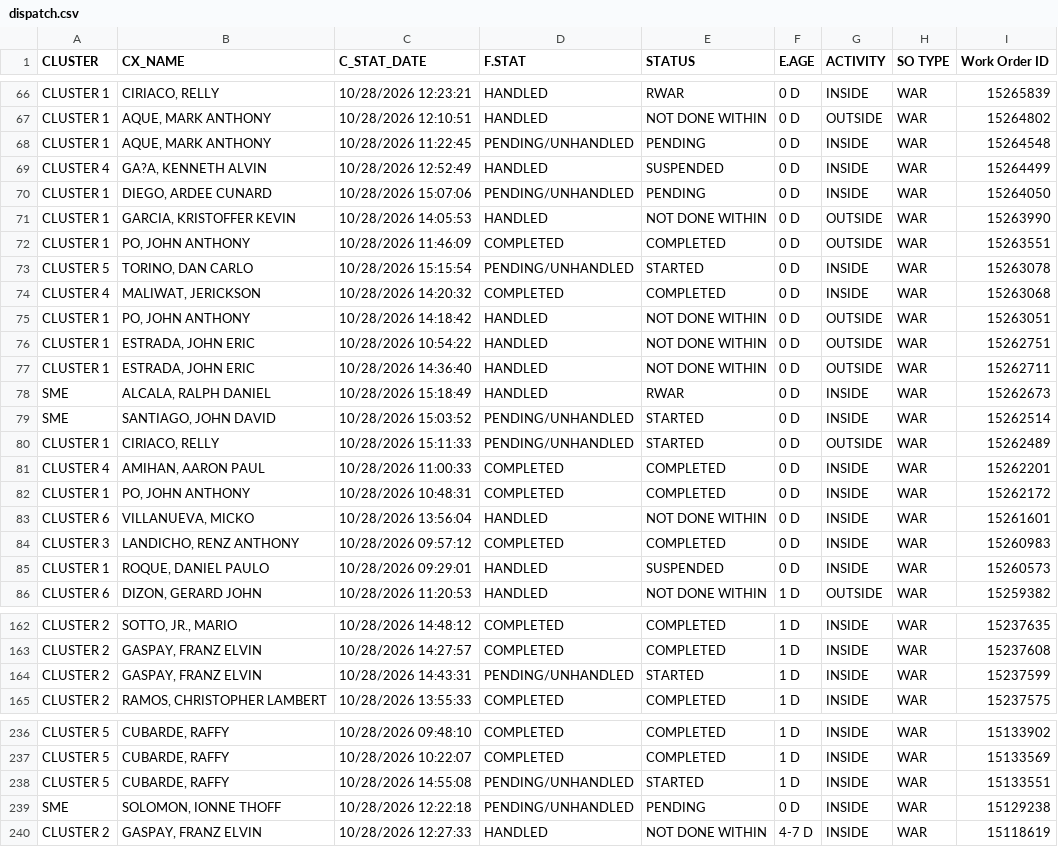
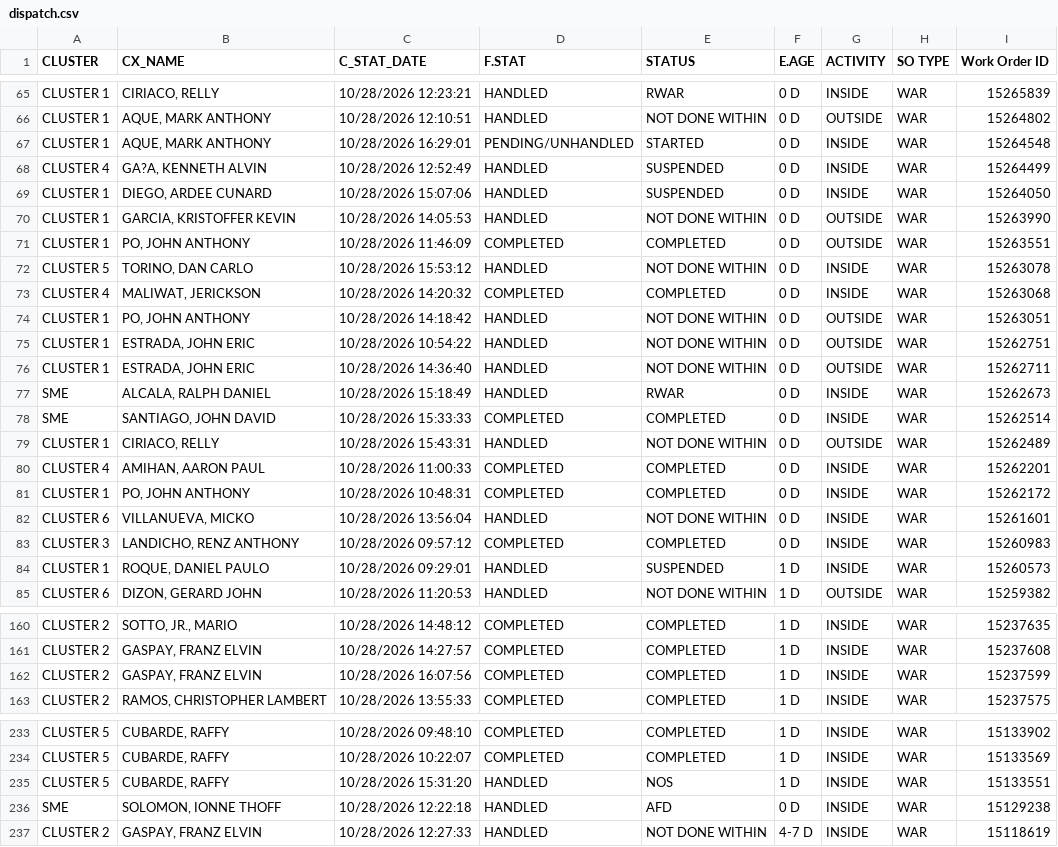
Before and after one commit to ReportsHub/CXSDA-Dispatch-Dashboard, a CSV file: data/dispatch.csv, drawn as a sheet; only a part is shown, gaps mark what is left out; the diff covers the shown part only.

```diff
--- a/data/dispatch.csv
+++ b/data/dispatch.csv
@@ -67,8 +66,8 @@ CLUSTER 1,"CIRIACO, RELLY",10/28/2026 12:23:21,HANDLED,RWAR,0 D,INSIDE,WAR,15265
 CLUSTER 1,"AQUE, MARK ANTHONY",10/28/2026 12:10:51,HANDLED,NOT DONE WITHIN,0 D,OUTSIDE,WAR,15264802
-CLUSTER 1,"AQUE, MARK ANTHONY",10/28/2026 11:22:45,PENDING/UNHANDLED,PENDING,0 D,INSIDE,WAR,15264548
+CLUSTER 1,"AQUE, MARK ANTHONY",10/28/2026 16:29:01,PENDING/UNHANDLED,STARTED,0 D,INSIDE,WAR,15264548
 CLUSTER 4,"GA?A, KENNETH ALVIN",10/28/2026 12:52:49,HANDLED,SUSPENDED,0 D,INSIDE,WAR,15264499
-CLUSTER 1,"DIEGO, ARDEE CUNARD",10/28/2026 15:07:06,PENDING/UNHANDLED,PENDING,0 D,INSIDE,WAR,15264050
+CLUSTER 1,"DIEGO, ARDEE CUNARD",10/28/2026 15:07:06,HANDLED,SUSPENDED,0 D,INSIDE,WAR,15264050
 CLUSTER 1,"GARCIA, KRISTOFFER KEVIN",10/28/2026 14:05:53,HANDLED,NOT DONE WITHIN,0 D,OUTSIDE,WAR,15263990
 CLUSTER 1,"PO, JOHN ANTHONY",10/28/2026 11:46:09,COMPLETED,COMPLETED,0 D,OUTSIDE,WAR,15263551
-CLUSTER 5,"TORINO, DAN CARLO",10/28/2026 15:15:54,PENDING/UNHANDLED,STARTED,0 D,INSIDE,WAR,15263078
+CLUSTER 5,"TORINO, DAN CARLO",10/28/2026 15:53:12,HANDLED,NOT DONE WITHIN,0 D,INSIDE,WAR,15263078
 CLUSTER 4,"MALIWAT, JERICKSON",10/28/2026 14:20:32,COMPLETED,COMPLETED,0 D,INSIDE,WAR,15263068
@@ -78,4 +77,4 @@ CLUSTER 1,"ESTRADA, JOHN ERIC",10/28/2026 14:36:40,HANDLED,NOT DONE WITHIN,0 D,O
 SME,"ALCALA, RALPH DANIEL",10/28/2026 15:18:49,HANDLED,RWAR,0 D,INSIDE,WAR,15262673
-SME,"SANTIAGO, JOHN DAVID",10/28/2026 15:03:52,PENDING/UNHANDLED,STARTED,0 D,INSIDE,WAR,15262514
-CLUSTER 1,"CIRIACO, RELLY",10/28/2026 15:11:33,PENDING/UNHANDLED,STARTED,0 D,OUTSIDE,WAR,15262489
+SME,"SANTIAGO, JOHN DAVID",10/28/2026 15:33:33,COMPLETED,COMPLETED,0 D,INSIDE,WAR,15262514
+CLUSTER 1,"CIRIACO, RELLY",10/28/2026 15:43:31,HANDLED,NOT DONE WITHIN,0 D,OUTSIDE,WAR,15262489
 CLUSTER 4,"AMIHAN, AARON PAUL",10/28/2026 11:00:33,COMPLETED,COMPLETED,0 D,INSIDE,WAR,15262201
@@ -84,3 +83,3 @@ CLUSTER 6,"VILLANUEVA, MICKO",10/28/2026 13:56:04,HANDLED,NOT DONE WITHIN,0 D,IN
 CLUSTER 3,"LANDICHO, RENZ ANTHONY",10/28/2026 09:57:12,COMPLETED,COMPLETED,0 D,INSIDE,WAR,15260983
-CLUSTER 1,"ROQUE, DANIEL PAULO",10/28/2026 09:29:01,HANDLED,SUSPENDED,0 D,INSIDE,WAR,15260573
+CLUSTER 1,"ROQUE, DANIEL PAULO",10/28/2026 09:29:01,HANDLED,SUSPENDED,1 D,INSIDE,WAR,15260573
 CLUSTER 6,"DIZON, GERARD JOHN",10/28/2026 11:20:53,HANDLED,NOT DONE WITHIN,1 D,OUTSIDE,WAR,15259382
@@ -163,3 +161,3 @@ CLUSTER 2,"SOTTO, JR., MARIO",10/28/2026 14:48:12,COMPLETED,COMPLETED,1 D,INSIDE
 CLUSTER 2,"GASPAY, FRANZ ELVIN",10/28/2026 14:27:57,COMPLETED,COMPLETED,1 D,INSIDE,WAR,15237608
-CLUSTER 2,"GASPAY, FRANZ ELVIN",10/28/2026 14:43:31,PENDING/UNHANDLED,STARTED,1 D,INSIDE,WAR,15237599
+CLUSTER 2,"GASPAY, FRANZ ELVIN",10/28/2026 16:07:56,COMPLETED,COMPLETED,1 D,INSIDE,WAR,15237599
 CLUSTER 2,"RAMOS, CHRISTOPHER LAMBERT",10/28/2026 13:55:33,COMPLETED,COMPLETED,1 D,INSIDE,WAR,15237575
@@ -237,4 +234,4 @@ CLUSTER 5,"CUBARDE, RAFFY",10/28/2026 09:48:10,COMPLETED,COMPLETED,1 D,INSIDE,WA
 CLUSTER 5,"CUBARDE, RAFFY",10/28/2026 10:22:07,COMPLETED,COMPLETED,1 D,INSIDE,WAR,15133569
-CLUSTER 5,"CUBARDE, RAFFY",10/28/2026 14:55:08,PENDING/UNHANDLED,STARTED,1 D,INSIDE,WAR,15133551
-SME,"SOLOMON, IONNE THOFF",10/28/2026 12:22:18,PENDING/UNHANDLED,PENDING,0 D,INSIDE,WAR,15129238
+CLUSTER 5,"CUBARDE, RAFFY",10/28/2026 15:31:20,HANDLED,NOS,1 D,INSIDE,WAR,15133551
+SME,"SOLOMON, IONNE THOFF",10/28/2026 12:22:18,HANDLED,AFD,0 D,INSIDE,WAR,15129238
 CLUSTER 2,"GASPAY, FRANZ ELVIN",10/28/2026 12:27:33,HANDLED,NOT DONE WITHIN,4-7 D,INSIDE,WAR,15118619
```
Also changed, not shown: 1 added row, 4 removed rows and 63 edited cells elsewhere in this file.
